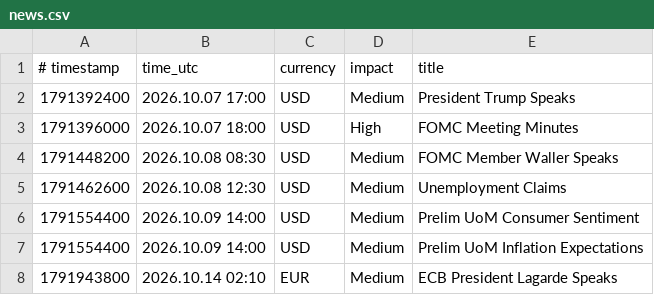
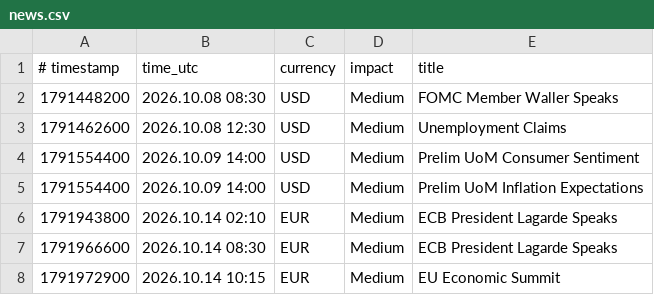
Before and after one commit to exor766/gc-news, a CSV file: news.csv, drawn as a sheet; only a part is shown; the shorter side is filled out with more unchanged rows; the diff names each change by its address in the sheet, - before the commit and + after, or states it on an @@ line.

```diff
--- a/news.csv
+++ b/news.csv
-row 2: 1791392400 | 2026.10.07 17:00 | USD | Medium | President Trump Speaks
-row 3: 1791396000 | 2026.10.07 18:00 | USD | High | FOMC Meeting Minutes
```
Also changed, not shown: 2 other files.
